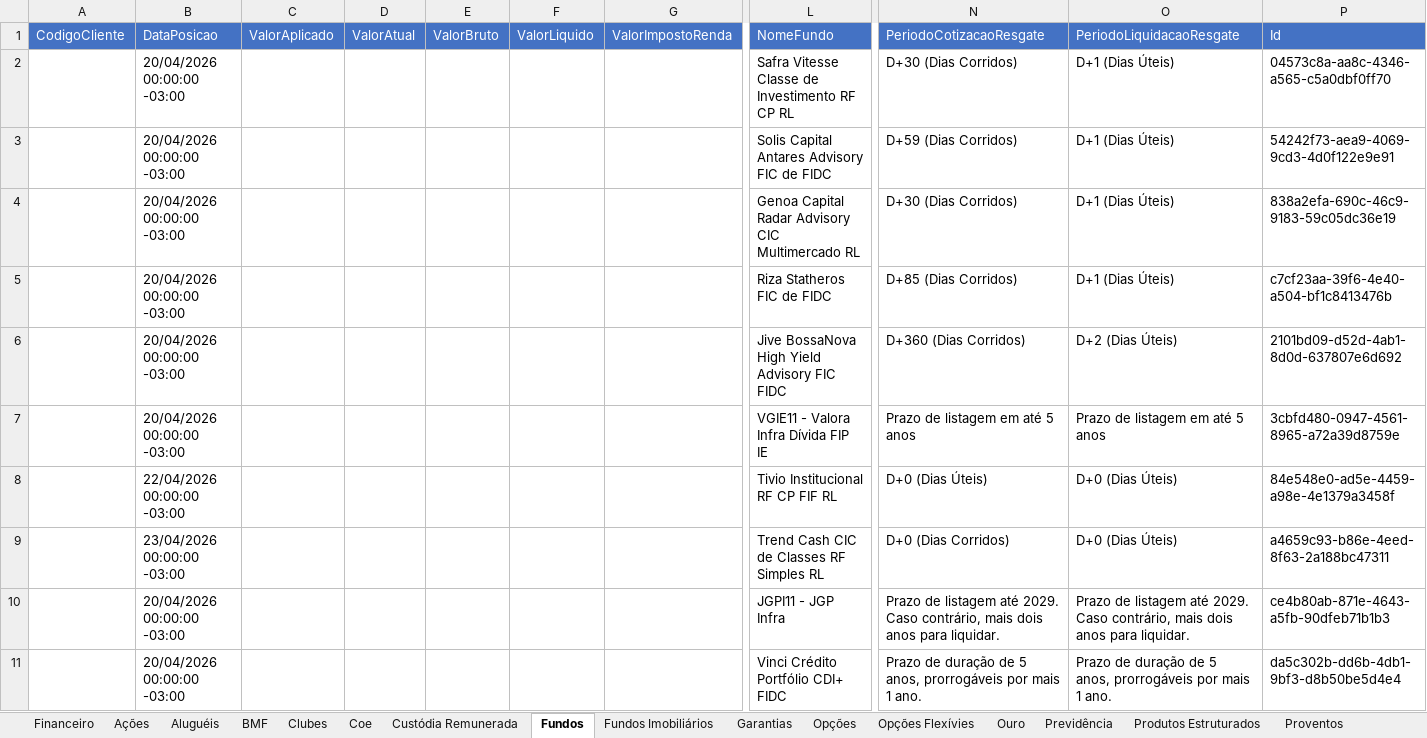
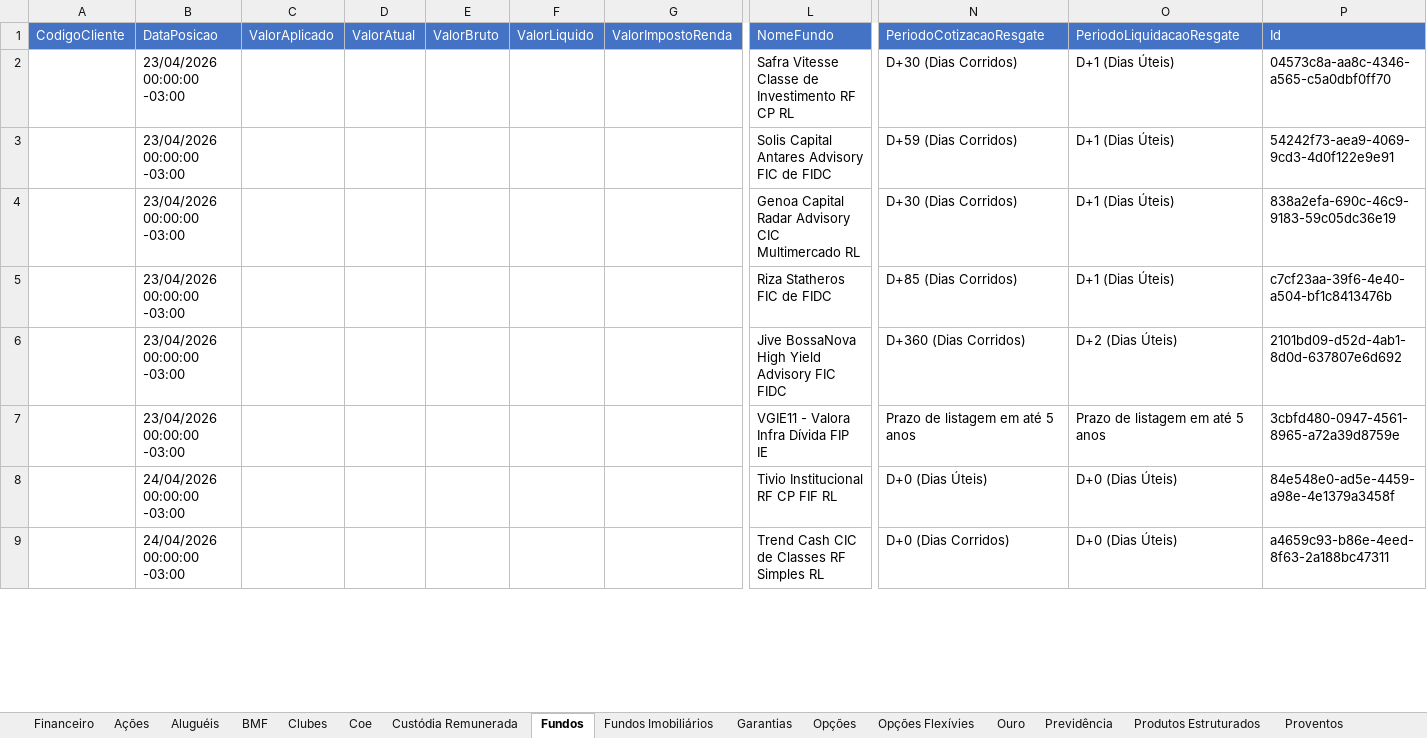
Before and after one commit to AloacaoMWealth/alocationmwealth, an Excel workbook: posicoes/XP.xlsx, sheet Fundos, drawn as a sheet; only a part is shown, gaps mark what is left out; the shorter side is filled out with more unchanged rows; values as stored, in another font and other column widths than the file's, no borders; removed rows and columns are numbered as before the commit, all else as after; rows hold the shown columns only; the diff covers the shown part only; the diff names each change by its address in the sheet, - before the commit and + after, or states it on an @@ line.

```diff
--- a/posicoes/XP.xlsx (sheet Fundos)
+++ b/posicoes/XP.xlsx (sheet Fundos)
-B2:B7: 20/04/2026 00:00:00 -03:00
+B2:B7: 23/04/2026 00:00:00 -03:00
-B8: 22/04/2026 00:00:00 -03:00
+B8: 24/04/2026 00:00:00 -03:00
-row 9:  | 23/04/2026 00:00:00 -03:00 |  |  |  |  |  | Trend Cash CIC de Classes RF Simples RL | D+0 (Dias Corridos) | D+0 (Dias Úteis) | a4659c93-b86e-4eed-8f63-2a188bc47311
-row 10:  | 20/04/2026 00:00:00 -03:00 |  |  |  |  |  | JGPI11 - JGP Infra | Prazo de listagem até 2029. Caso contrário, mais dois anos para liquidar. | Prazo de listagem até 2029. Caso contrário, mais dois anos para liquidar. | ce4b80ab-871e-4643-a5fb-90dfeb71b1b3
-row 11:  | 20/04/2026 00:00:00 -03:00 |  |  |  |  |  | Vinci Crédito Portfólio CDI+ FIDC | Prazo de duração de 5 anos, prorrogáveis por mais 1 ano. | Prazo de duração de 5 anos, prorrogáveis por mais 1 ano. | da5c302b-dd6b-4db1-9bf3-d8b50be5d4e4
```
Also changed, not shown: 113 added rows, 110 removed rows and 330 edited cells elsewhere in this sheet, sheet Proventos, sheet Renda Fixa, sheet Fundos Imobiliários, sheet Ações, sheet Financeiro, sheet Coe, 6 more sheets, posicoes/BTG.xlsx, 1 other file.
